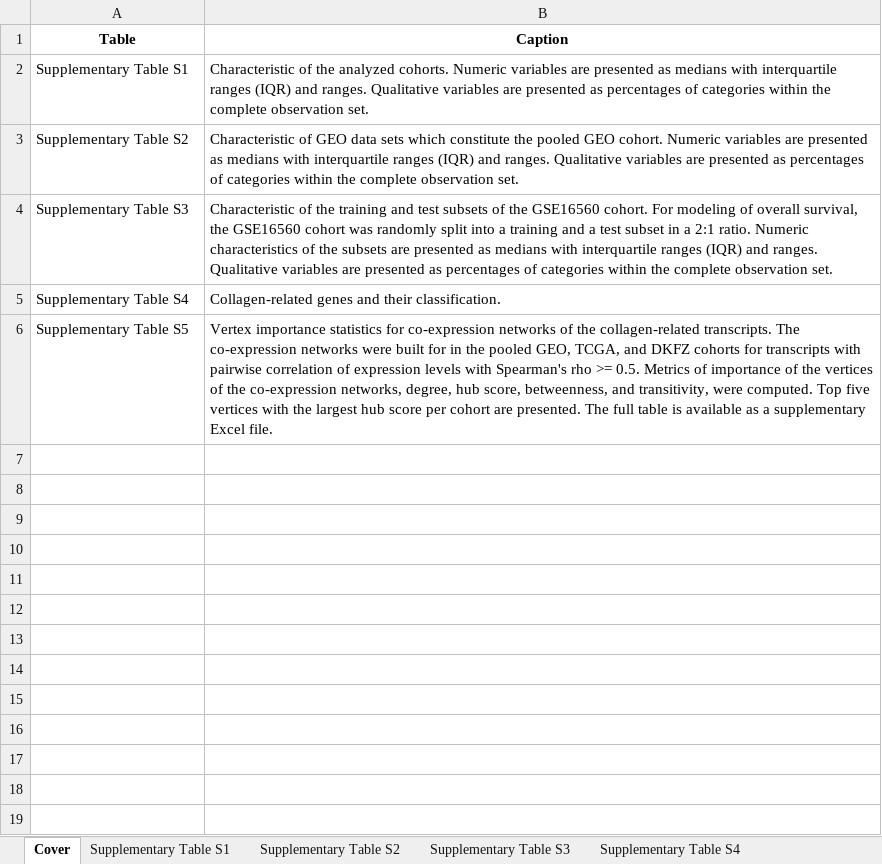
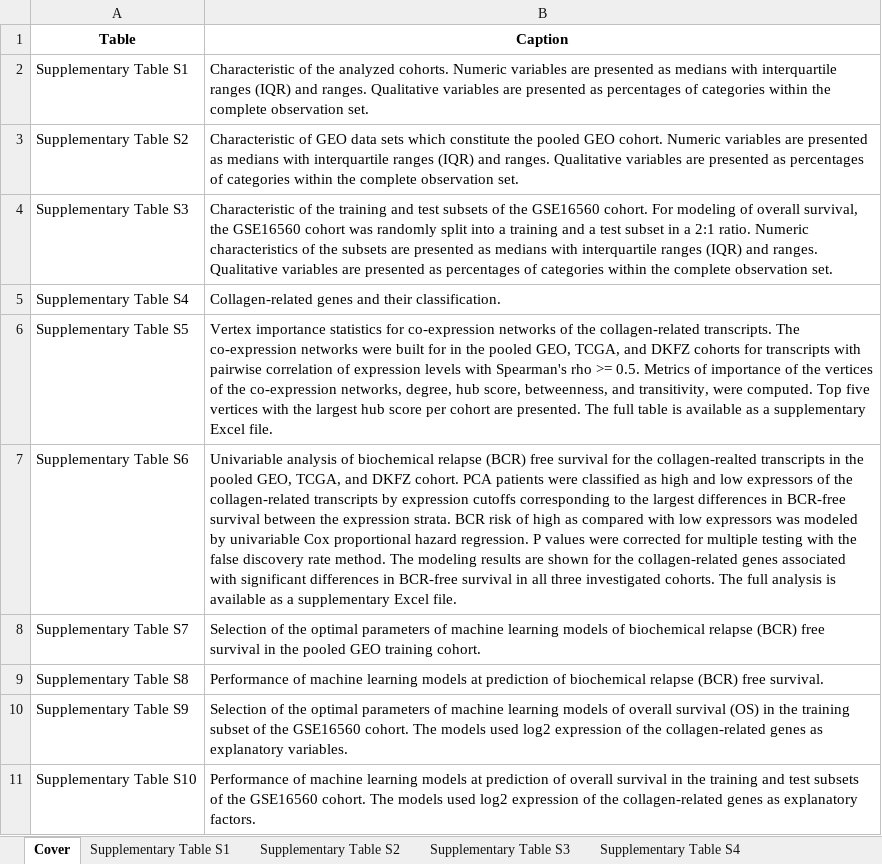
Before and after one commit to PiotrTymoszuk/BCR_collagen, an Excel workbook: paper/supplementary_tables.xlsx, sheet Cover, drawn as a sheet; values as stored, in another font and other column widths than the file's, no borders; the diff names each change by its address in the sheet, - before the commit and + after, or states it on an @@ line.

Commit message:
Supplementary tables for survival modeling

```diff
--- a/paper/supplementary_tables.xlsx (sheet Cover)
+++ b/paper/supplementary_tables.xlsx (sheet Cover)
+row 7: Supplementary Table S6 | Univariable analysis of biochemical relapse (BCR) free survival for the collagen-realted transcripts in the pooled GEO, TCGA, and DKFZ cohort. PCA patients were classified as high and low expressors of the collagen-related transcripts by expression cutoffs corresponding to the largest differences in BCR-free survival between the expression strata. BCR risk of high as compared with low expressors was modeled by univariable Cox proportional hazard regression. P values were corrected for multiple testing with the false discovery rate method. The modeling results are shown for the collagen-related genes associated with significant differences in BCR-free survival in all three investigated cohorts. The full analysis is available as a supplementary Excel file.
+row 8: Supplementary Table S7 | Selection of the optimal parameters of machine learning models of biochemical relapse (BCR) free survival in the pooled GEO training cohort.
+row 9: Supplementary Table S8 | Performance of machine learning models at prediction of biochemical relapse (BCR) free survival.
+row 10: Supplementary Table S9 | Selection of the optimal parameters of machine learning models of overall survival (OS) in the training subset of the GSE16560 cohort. The models used log2 expression of the collagen-related genes as explanatory variables.
+row 11: Supplementary Table S10 | Performance of machine learning models at prediction of overall survival in the training and test subsets of the GSE16560 cohort. The models used log2 expression of the collagen-related genes as explanatory factors.
```
Also changed, not shown: sheet Supplementary Table S2, sheet Supplementary Table S3, sheet Supplementary Table S1, other sheet tabs, 16 other files.
